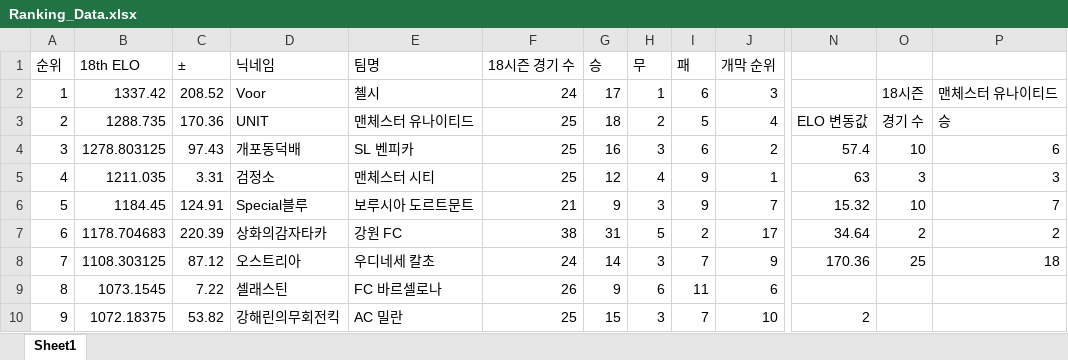
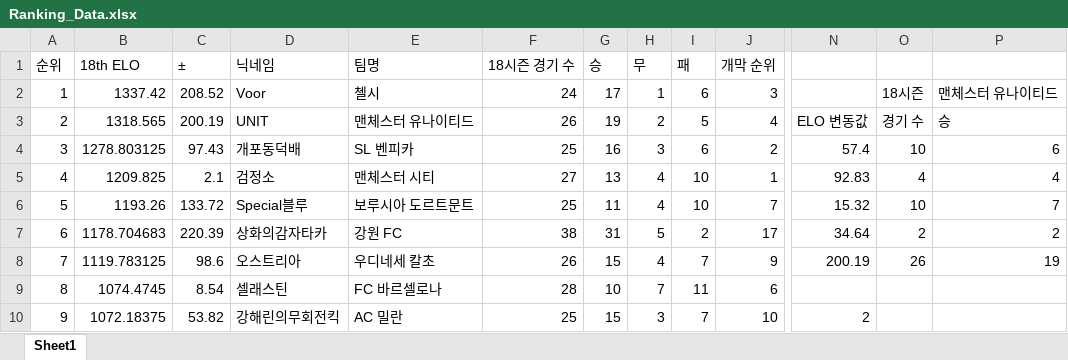
Before and after one commit to xldyxl/all-star-league, an Excel workbook: Ranking_Data.xlsx, sheet Sheet1, drawn as a sheet; only a part is shown, gaps mark what is left out; values as stored, in another font and other column widths than the file's, no borders; the diff covers the shown part only; the diff names each change by its address in the sheet, - before the commit and + after, or states it on an @@ line.

```diff
--- a/Ranking_Data.xlsx (sheet Sheet1)
+++ b/Ranking_Data.xlsx (sheet Sheet1)
-B3 (18th ELO): 1288.735
+B3 (18th ELO): 1318.565
-C3 (±): 170.36
+C3 (±): 200.19
-F3 (18시즌 경기 수): 25
+F3 (18시즌 경기 수): 26
-G3 (승): 18
+G3 (승): 19
-B5 (18th ELO): 1211.035
+B5 (18th ELO): 1209.825
-C5 (±): 3.31
+C5 (±): 2.1
-F5 (18시즌 경기 수): 25
+F5 (18시즌 경기 수): 27
-G5 (승): 12
+G5 (승): 13
-I5:I6 (패): 9
+I5:I6 (패): 10
-N5: 63
+N5: 92.83
-O5: 3
+O5: 4
-P5: 3
+P5: 4
-B6 (18th ELO): 1184.45
+B6 (18th ELO): 1193.26
-C6 (±): 124.91
+C6 (±): 133.72
-F6 (18시즌 경기 수): 21
+F6 (18시즌 경기 수): 25
-G6 (승): 9
+G6 (승): 11
-H6 (무): 3
+H6 (무): 4
-B8 (18th ELO): 1108.303125
+B8 (18th ELO): 1119.783125
-C8 (±): 87.12
+C8 (±): 98.6
-F8 (18시즌 경기 수): 24
+F8 (18시즌 경기 수): 26
-G8 (승): 14
+G8 (승): 15
-H8 (무): 3
+H8 (무): 4
-N8: 170.36
+N8: 200.19
-O8: 25
+O8: 26
-P8: 18
+P8: 19
-B9 (18th ELO): 1073.1545
+B9 (18th ELO): 1074.4745
-C9 (±): 7.22
+C9 (±): 8.54
-F9 (18시즌 경기 수): 26
+F9 (18시즌 경기 수): 28
-G9 (승): 9
+G9 (승): 10
-H9 (무): 6
+H9 (무): 7
```
Also changed, not shown: 29 edited cells elsewhere in this sheet, 9 other files.
